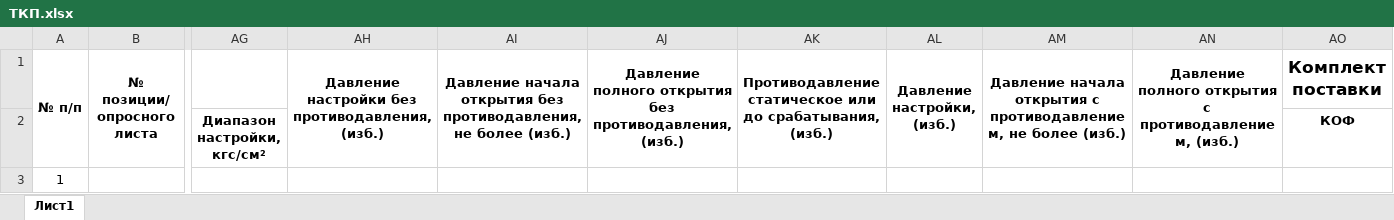
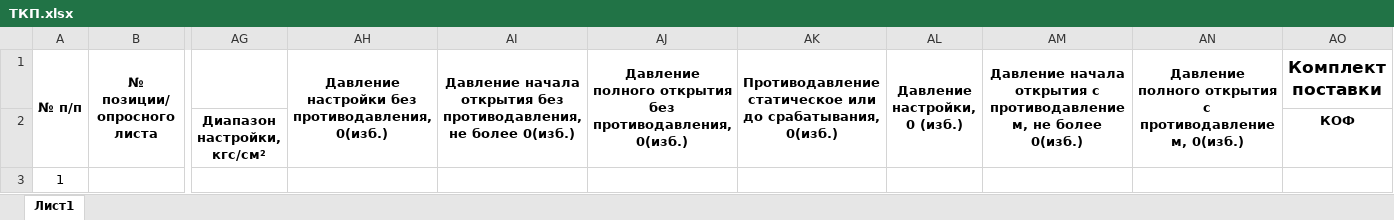
Before and after one commit to kyberlox/regConf, an Excel workbook: code/ТКП.xlsx, sheet Лист1, drawn as a sheet; only a part is shown, gaps mark what is left out; values as stored, in another font and other column widths than the file's, no borders; the diff names each change by its address in the sheet, - before the commit and + after, or states it on an @@ line.

```diff
--- a/code/ТКП.xlsx (sheet Лист1)
+++ b/code/ТКП.xlsx (sheet Лист1)
-AH1: …без противодавления, (изб.)
+AH1: …без противодавления, 0(изб.)
-AI1: …не более (изб.)
+AI1: …не более 0(изб.)
-AJ1: …без противодавления, (изб.)
+AJ1: …без противодавления, 0(изб.)
-AK1: …до срабатывания, (изб.)
+AK1: …до срабатывания, 0(изб.)
-AL1: Давление настройки, (изб.)
+AL1: Давление настройки, 0 (изб.)
-AM1: …не более (изб.)
+AM1: …не более 0(изб.)
-AN1: …с противодавлением, (изб.)
+AN1: …с противодавлением, 0(изб.)
```
Also changed, not shown: 1 other file.
